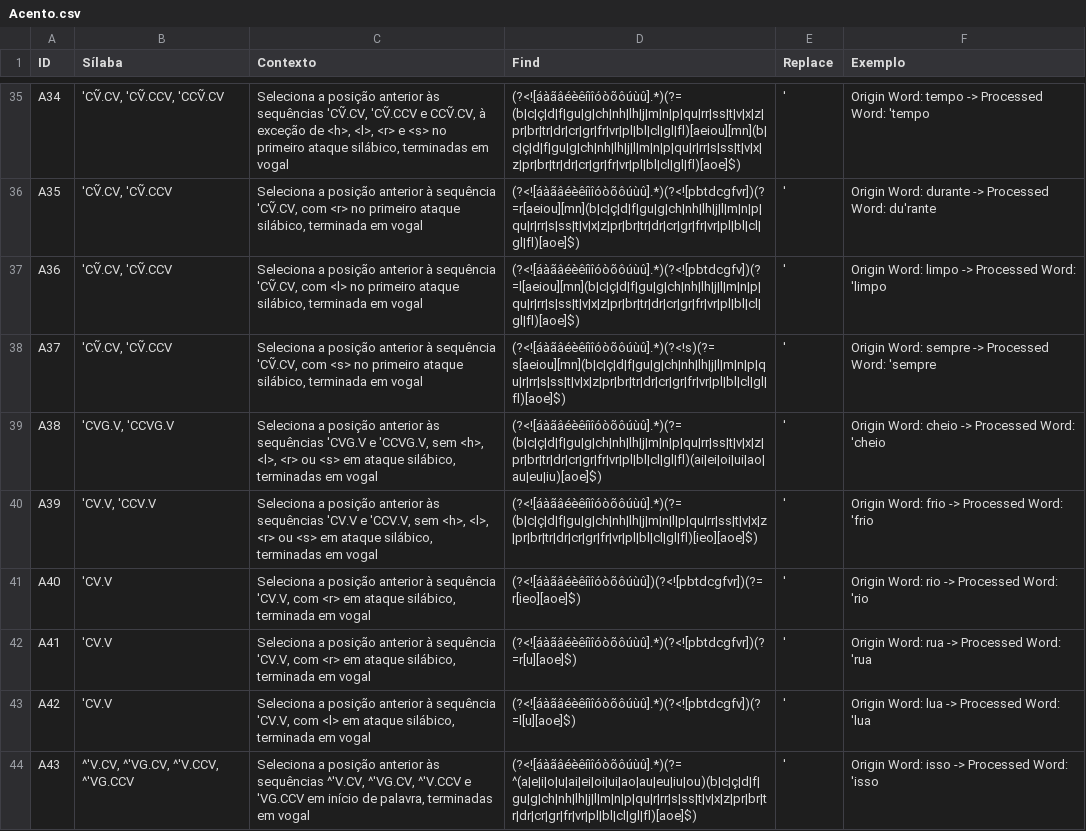
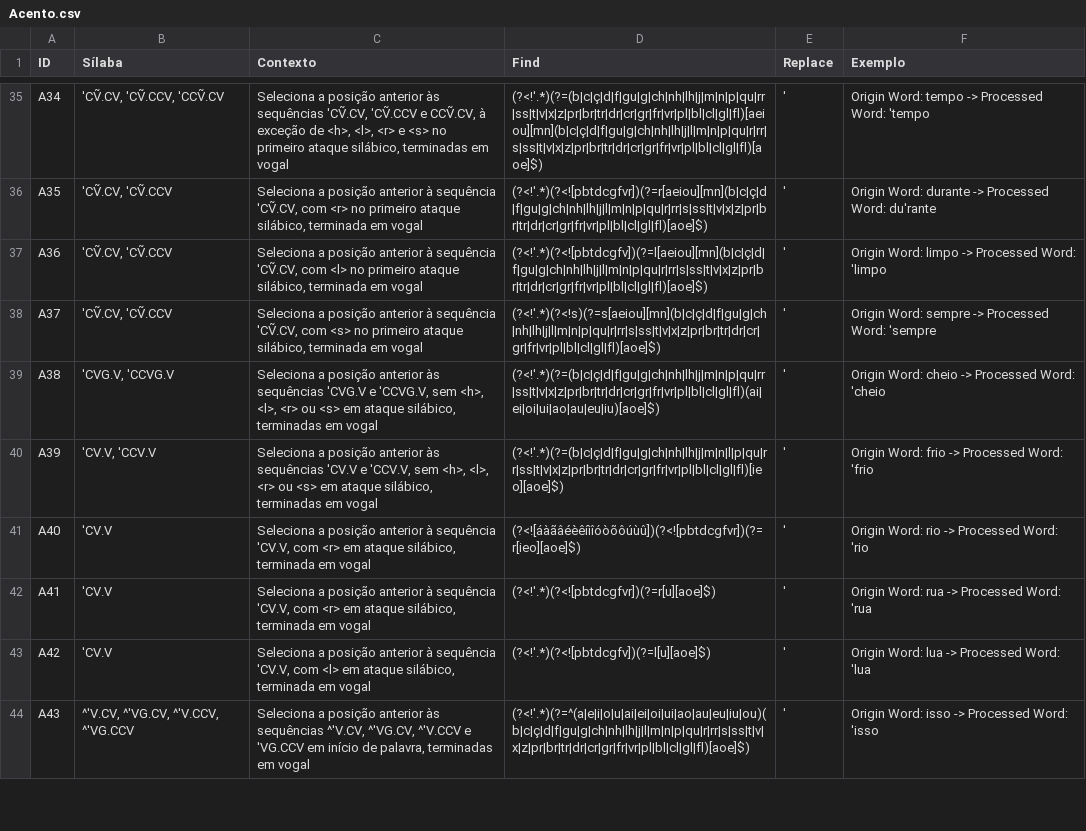
Before and after one commit to LeonorMartins/G2P-DLP, a CSV file: Regex/Acento.csv, drawn as a sheet; only a part is shown, gaps mark what is left out; the diff covers the shown part only; the diff names each change by its address in the sheet, - before the commit and + after, or states it on an @@ line.

```diff
--- a/Regex/Acento.csv
+++ b/Regex/Acento.csv
-D35 (Find): (?<![áàãâéèêíìîóòõôúùû].*)(?=(b|c|ç|d|f|gu|g|ch|nh|lh|j|m|n|p|qu|rr|ss|t|v|x|z|pr|br|tr|dr|cr|gr|fr|vr|pl|bl|cl|gl|fl)[aeiou][mn](b|c|ç|d|f|gu|g|ch|nh|lh|j|l|m|n|p|qu|r|rr|s|ss|t|v|x|z|pr|br|tr|dr|cr|gr|fr|vr|pl|bl|cl|gl|fl)[aoe]$)
+D35 (Find): (?<!ˈ.*)(?=(b|c|ç|d|f|gu|g|ch|nh|lh|j|m|n|p|qu|rr|ss|t|v|x|z|pr|br|tr|dr|cr|gr|fr|vr|pl|bl|cl|gl|fl)[aeiou][mn](b|c|ç|d|f|gu|g|ch|nh|lh|j|l|m|n|p|qu|r|rr|s|ss|t|v|x|z|pr|br|tr|dr|cr|gr|fr|vr|pl|bl|cl|gl|fl)[aoe]$)
-D36 (Find): (?<![áàãâéèêíìîóòõôúùû].*)(?<![pbtdcgfvr])(?=r[aeiou][mn](b|c|ç|d|f|gu|g|ch|nh|lh|j|l|m|n|p|qu|r|rr|s|ss|t|v|x|z|pr|br|tr|dr|cr|gr|fr|vr|pl|bl|cl|gl|fl)[aoe]$)
+D36 (Find): (?<!ˈ.*)(?<![pbtdcgfvr])(?=r[aeiou][mn](b|c|ç|d|f|gu|g|ch|nh|lh|j|l|m|n|p|qu|r|rr|s|ss|t|v|x|z|pr|br|tr|dr|cr|gr|fr|vr|pl|bl|cl|gl|fl)[aoe]$)
-D37 (Find): (?<![áàãâéèêíìîóòõôúùû].*)(?<![pbtdcgfv])(?=l[aeiou][mn](b|c|ç|d|f|gu|g|ch|nh|lh|j|l|m|n|p|qu|r|rr|s|ss|t|v|x|z|pr|br|tr|dr|cr|gr|fr|vr|pl|bl|cl|gl|fl)[aoe]$)
+D37 (Find): (?<!ˈ.*)(?<![pbtdcgfv])(?=l[aeiou][mn](b|c|ç|d|f|gu|g|ch|nh|lh|j|l|m|n|p|qu|r|rr|s|ss|t|v|x|z|pr|br|tr|dr|cr|gr|fr|vr|pl|bl|cl|gl|fl)[aoe]$)
-D38 (Find): (?<![áàãâéèêíìîóòõôúùû].*)(?<!s)(?=s[aeiou][mn](b|c|ç|d|f|gu|g|ch|nh|lh|j|l|m|n|p|qu|r|rr|s|ss|t|v|x|z|pr|br|tr|dr|cr|gr|fr|vr|pl|bl|cl|gl|fl)[aoe]$)
+D38 (Find): (?<!ˈ.*)(?<!s)(?=s[aeiou][mn](b|c|ç|d|f|gu|g|ch|nh|lh|j|l|m|n|p|qu|r|rr|s|ss|t|v|x|z|pr|br|tr|dr|cr|gr|fr|vr|pl|bl|cl|gl|fl)[aoe]$)
-D39 (Find): (?<![áàãâéèêíìîóòõôúùû].*)(?=(b|c|ç|d|f|gu|g|ch|nh|lh|j|m|n|p|qu|rr|ss|t|v|x|z|pr|br|tr|dr|cr|gr|fr|vr|pl|bl|cl|gl|fl)(ai|ei|oi|ui|ao|au|eu|iu)[aoe]$)
+D39 (Find): (?<!ˈ.*)(?=(b|c|ç|d|f|gu|g|ch|nh|lh|j|m|n|p|qu|rr|ss|t|v|x|z|pr|br|tr|dr|cr|gr|fr|vr|pl|bl|cl|gl|fl)(ai|ei|oi|ui|ao|au|eu|iu)[aoe]$)
-D40 (Find): (?<![áàãâéèêíìîóòõôúùû].*)(?=(b|c|ç|d|f|gu|g|ch|nh|lh|j|m|n|l|p|qu|rr|ss|t|v|x|z|pr|br|tr|dr|cr|gr|fr|vr|pl|bl|cl|gl|fl)[ieo][aoe]$)
+D40 (Find): (?<!ˈ.*)(?=(b|c|ç|d|f|gu|g|ch|nh|lh|j|m|n|l|p|qu|rr|ss|t|v|x|z|pr|br|tr|dr|cr|gr|fr|vr|pl|bl|cl|gl|fl)[ieo][aoe]$)
-D42 (Find): (?<![áàãâéèêíìîóòõôúùû].*)(?<![pbtdcgfvr])(?=r[u][aoe]$)
+D42 (Find): (?<!ˈ.*)(?<![pbtdcgfvr])(?=r[u][aoe]$)
-D43 (Find): (?<![áàãâéèêíìîóòõôúùû].*)(?<![pbtdcgfv])(?=l[u][aoe]$)
+D43 (Find): (?<!ˈ.*)(?<![pbtdcgfv])(?=l[u][aoe]$)
-D44 (Find): (?<![áàãâéèêíìîóòõôúùû].*)(?=^(a|e|i|o|u|ai|ei|oi|ui|ao|au|eu|iu|ou)(b|c|ç|d|f|gu|g|ch|nh|lh|j|l|m|n|p|qu|r|rr|s|ss|t|v|x|z|pr|br|tr|dr|cr|gr|fr|vr|pl|bl|cl|gl|fl)[aoe]$)
+D44 (Find): (?<!ˈ.*)(?=^(a|e|i|o|u|ai|ei|oi|ui|ao|au|eu|iu|ou)(b|c|ç|d|f|gu|g|ch|nh|lh|j|l|m|n|p|qu|r|rr|s|ss|t|v|x|z|pr|br|tr|dr|cr|gr|fr|vr|pl|bl|cl|gl|fl)[aoe]$)
```
Also changed, not shown: 36 edited cells elsewhere in this file, 2 other files.
